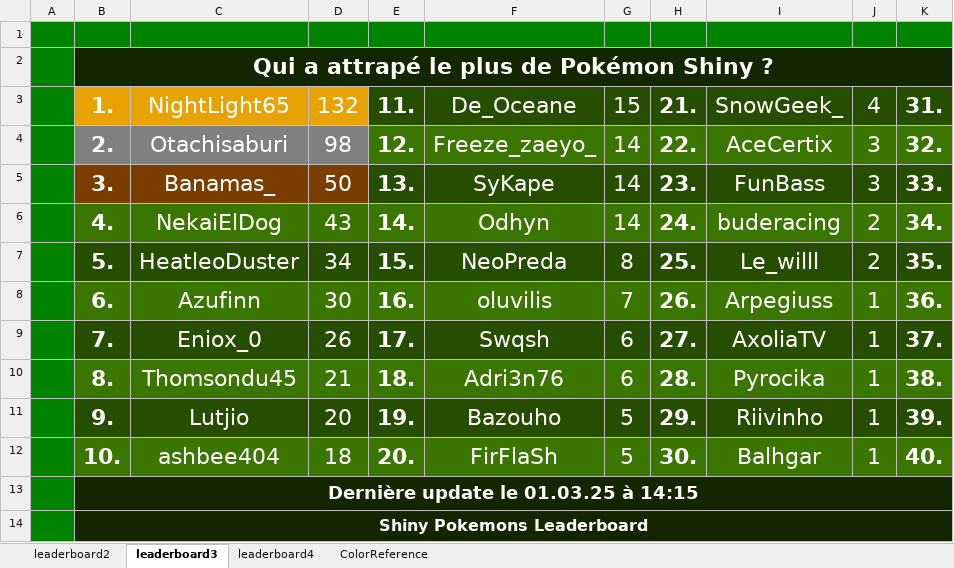
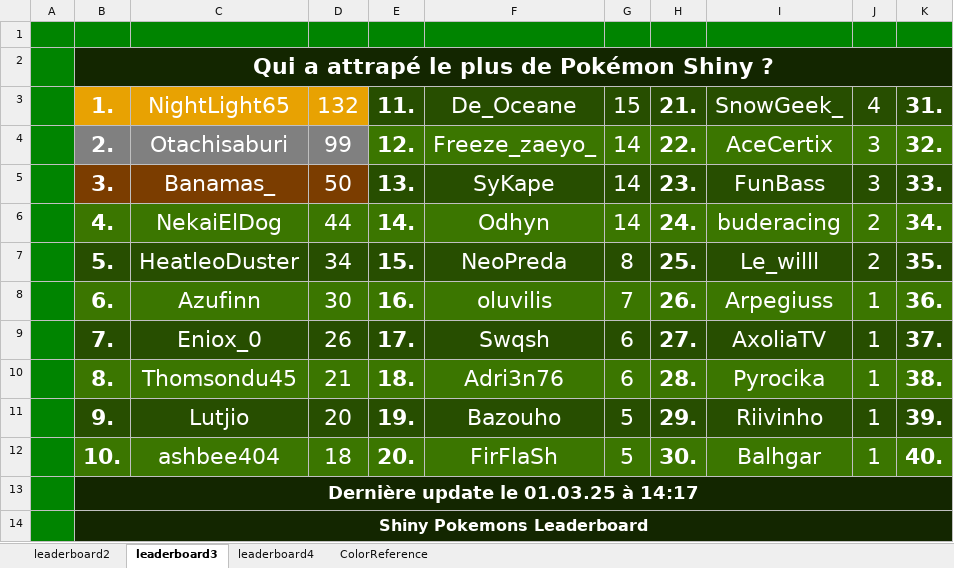
Before and after one commit to CarlNoe/scoreboard, an Excel workbook: output/output.xlsx, sheet leaderboard3, drawn as a sheet; only a part is shown; values as stored, in another font and other column widths than the file's, no borders; the diff names each change by its address in the sheet, - before the commit and + after, or states it on an @@ line.

```diff
--- a/output/output.xlsx (sheet leaderboard3)
+++ b/output/output.xlsx (sheet leaderboard3)
-D4: 98
+D4: 99
-D6: 43
+D6: 44
-B13: Dernière update le 01.03.25 à 14:15
+B13: Dernière update le 01.03.25 à 14:17
```
Also changed, not shown: sheet leaderboard2, sheet leaderboard4, 3 other files.
